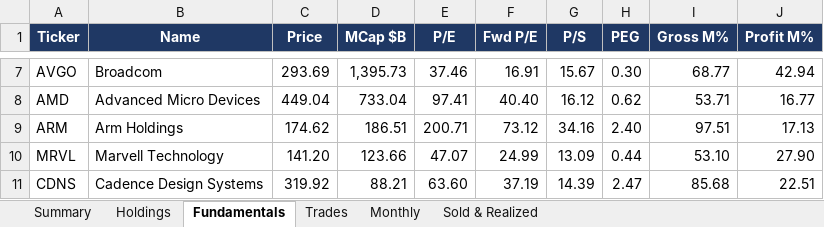
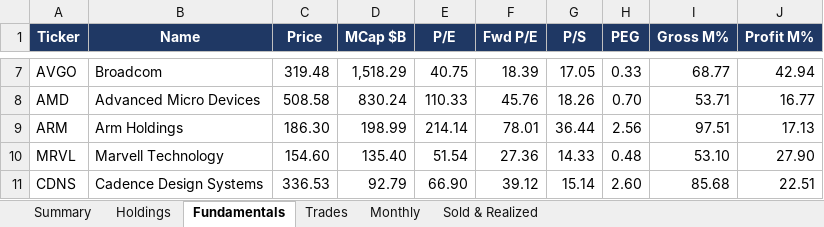
Before and after one commit to sakulratpradit/p4-trrsg5, an Excel workbook: src/Pillar4_US_Portfolio_Workbook.xlsx, sheet Fundamentals, drawn as a sheet; only a part is shown, gaps mark what is left out; values as stored, in another font and other column widths than the file's, no borders; the diff covers the shown part only; the diff names each change by its address in the sheet, - before the commit and + after, or states it on an @@ line.

```diff
--- a/src/Pillar4_US_Portfolio_Workbook.xlsx (sheet Fundamentals)
+++ b/src/Pillar4_US_Portfolio_Workbook.xlsx (sheet Fundamentals)
-C7 (Price): 293.69
+C7 (Price): 319.48
-D7 (MCap $B): 1,395.73
+D7 (MCap $B): 1,518.29
-E7 (P/E): 37.46
+E7 (P/E): 40.75
-F7 (Fwd P/E): 16.91
+F7 (Fwd P/E): 18.39
-G7 (P/S): 15.67
+G7 (P/S): 17.05
-H7 (PEG): 0.30
+H7 (PEG): 0.33
-C8 (Price): 449.04
+C8 (Price): 508.58
-D8 (MCap $B): 733.04
+D8 (MCap $B): 830.24
-E8 (P/E): 97.41
+E8 (P/E): 110.33
-F8 (Fwd P/E): 40.40
+F8 (Fwd P/E): 45.76
-G8 (P/S): 16.12
+G8 (P/S): 18.26
-H8 (PEG): 0.62
+H8 (PEG): 0.70
-C9 (Price): 174.62
+C9 (Price): 186.30
-D9 (MCap $B): 186.51
+D9 (MCap $B): 198.99
-E9 (P/E): 200.71
+E9 (P/E): 214.14
-F9 (Fwd P/E): 73.12
+F9 (Fwd P/E): 78.01
-G9 (P/S): 34.16
+G9 (P/S): 36.44
-H9 (PEG): 2.40
+H9 (PEG): 2.56
-C10 (Price): 141.20
+C10 (Price): 154.60
-D10 (MCap $B): 123.66
+D10 (MCap $B): 135.40
-E10 (P/E): 47.07
+E10 (P/E): 51.54
-F10 (Fwd P/E): 24.99
+F10 (Fwd P/E): 27.36
-G10 (P/S): 13.09
+G10 (P/S): 14.33
-H10 (PEG): 0.44
+H10 (PEG): 0.48
-C11 (Price): 319.92
+C11 (Price): 336.53
-D11 (MCap $B): 88.21
+D11 (MCap $B): 92.79
-E11 (P/E): 63.60
+E11 (P/E): 66.90
-F11 (Fwd P/E): 37.19
+F11 (Fwd P/E): 39.12
-G11 (P/S): 14.39
+G11 (P/S): 15.14
-H11 (PEG): 2.47
+H11 (PEG): 2.60
```
Also changed, not shown: 314 edited cells elsewhere in this sheet, sheet Holdings, sheet Trades, sheet Monthly, sheet Summary, 4 other files.
